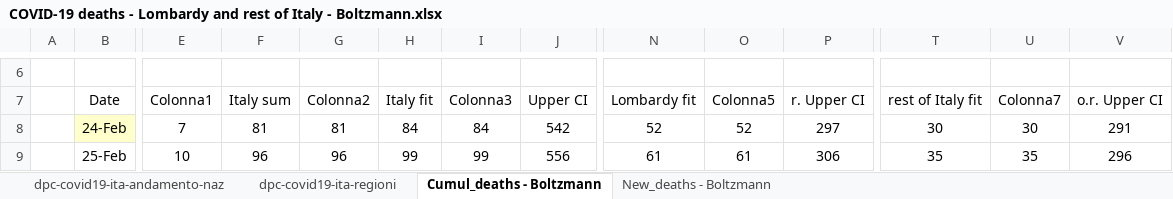
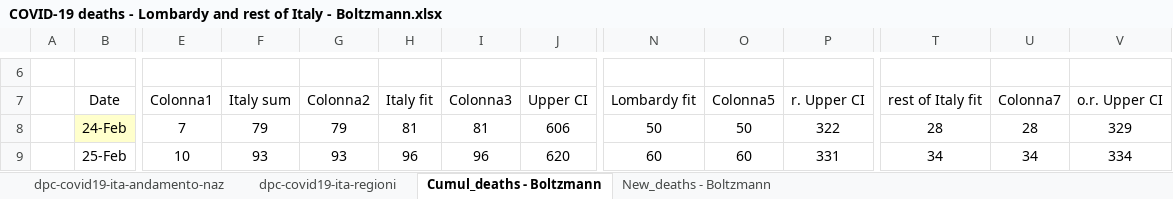
Before and after one commit to pfnali/Covid-19, an Excel workbook: COVID-19 deaths - Lombardy and rest of Italy - Boltzmann.xlsx, sheet Cumul_deaths - Boltzmann, drawn as a sheet; only a part is shown, gaps mark what is left out; values as stored, in another font and other column widths than the file's, no borders; charts and pictures and table styles not drawn; the diff covers the shown part only; the diff names each change by its address in the sheet, - before the commit and + after, or states it on an @@ line.

```diff
--- a/COVID-19 deaths - Lombardy and rest of Italy - Boltzmann.xlsx (sheet Cumul_deaths - Boltzmann)
+++ b/COVID-19 deaths - Lombardy and rest of Italy - Boltzmann.xlsx (sheet Cumul_deaths - Boltzmann)
-F8 (Italy sum): 81
+F8 (Italy sum): 79
-G8 (Colonna2): 81
+G8 (Colonna2): 79
-H8 (Italy fit): 84
+H8 (Italy fit): 81
-I8 (Colonna3): 84
+I8 (Colonna3): 81
-J8 (Upper CI): 542
+J8 (Upper CI): 606
-N8 (Lombardy fit): 52
+N8 (Lombardy fit): 50
-O8 (Colonna5): 52
+O8 (Colonna5): 50
-P8 (r. Upper CI): 297
+P8 (r. Upper CI): 322
-T8 (rest of Italy fit): 30
+T8 (rest of Italy fit): 28
-U8 (Colonna7): 30
+U8 (Colonna7): 28
-V8 (o.r. Upper CI): 291
+V8 (o.r. Upper CI): 329
-F9 (Italy sum): 96
+F9 (Italy sum): 93
-G9 (Colonna2): 96
+G9 (Colonna2): 93
-H9 (Italy fit): 99
+H9 (Italy fit): 96
-I9 (Colonna3): 99
+I9 (Colonna3): 96
-J9 (Upper CI): 556
+J9 (Upper CI): 620
-N9 (Lombardy fit): 61
+N9 (Lombardy fit): 60
-O9 (Colonna5): 61
+O9 (Colonna5): 60
-P9 (r. Upper CI): 306
+P9 (r. Upper CI): 331
-T9 (rest of Italy fit): 35
+T9 (rest of Italy fit): 34
-U9 (Colonna7): 35
+U9 (Colonna7): 34
-V9 (o.r. Upper CI): 296
+V9 (o.r. Upper CI): 334
```
Also changed, not shown: 28 added rows and 824 edited cells elsewhere in this sheet, sheet New_deaths - Boltzmann, sheet dpc-covid19-ita-regioni, sheet dpc-covid19-ita-andamento-naz, formulas that keep their value, hidden cells, charts or pictures.
